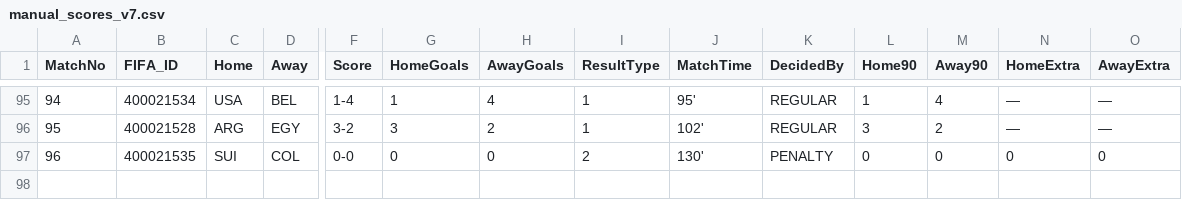
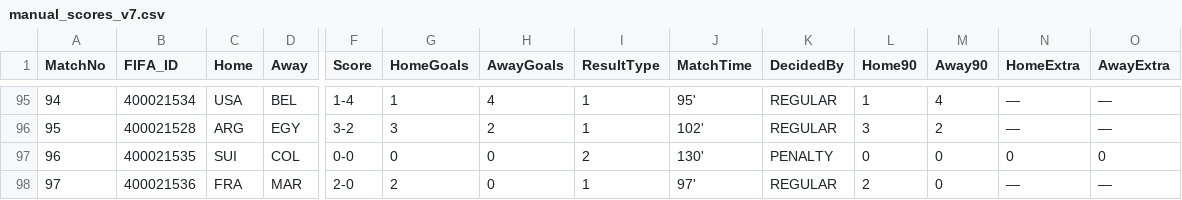
Before and after one commit to Alex-netizen2026/worldcup2026, a CSV file: manual_scores_v7.csv, drawn as a sheet; only a part is shown, gaps mark what is left out; rows hold the shown columns only; the diff names each change by its address in the sheet, - before the commit and + after, or states it on an @@ line.

```diff
--- a/manual_scores_v7.csv
+++ b/manual_scores_v7.csv
+row 98: 97 | 400021536 | FRA | MAR | 2-0 | 2 | 0 | 1 | 97' | REGULAR | 2 | 0 | — | —
```
Also changed, not shown: update_log_v7.csv, worldcup2026_fixtures_v7.csv, 1 other file.
